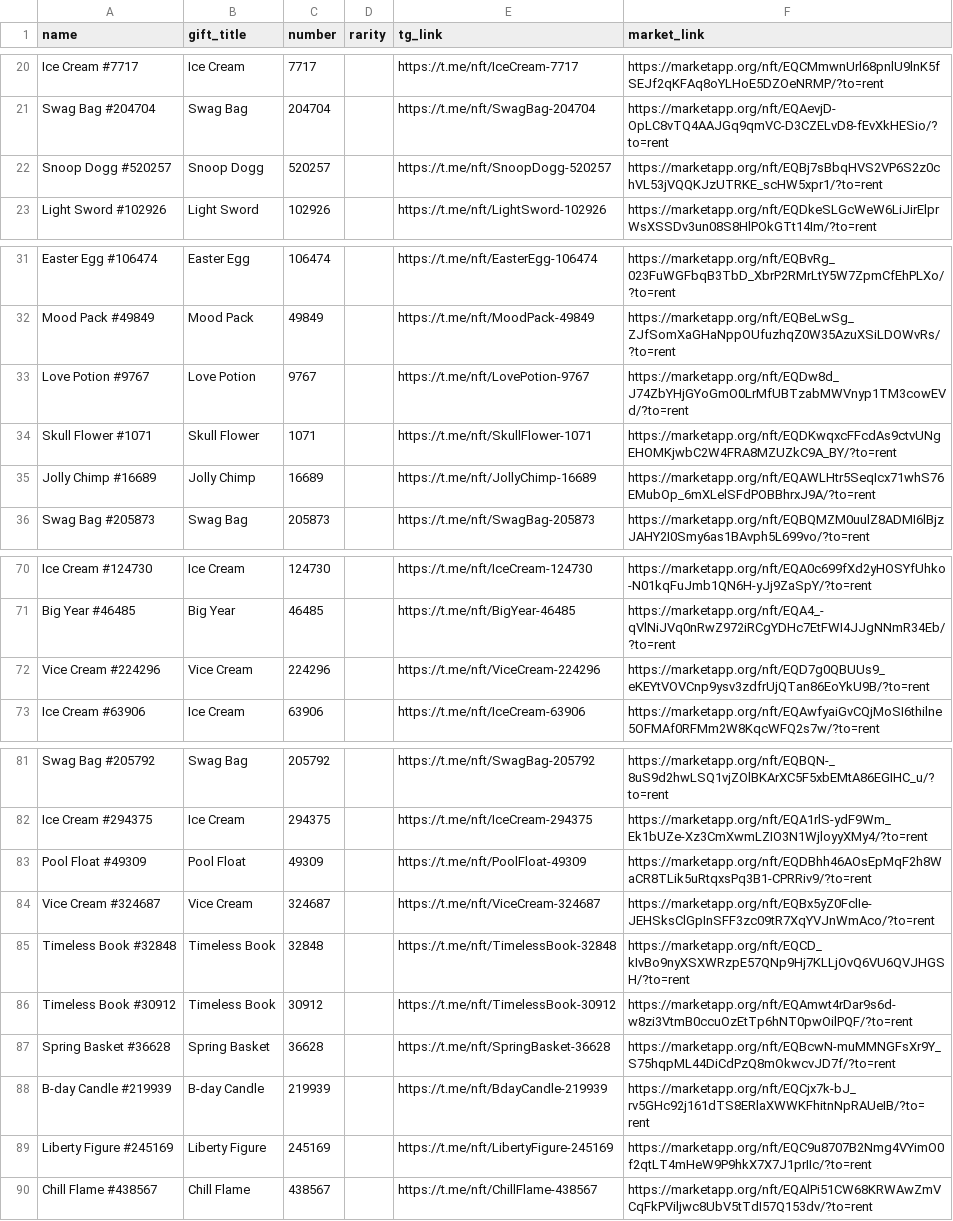
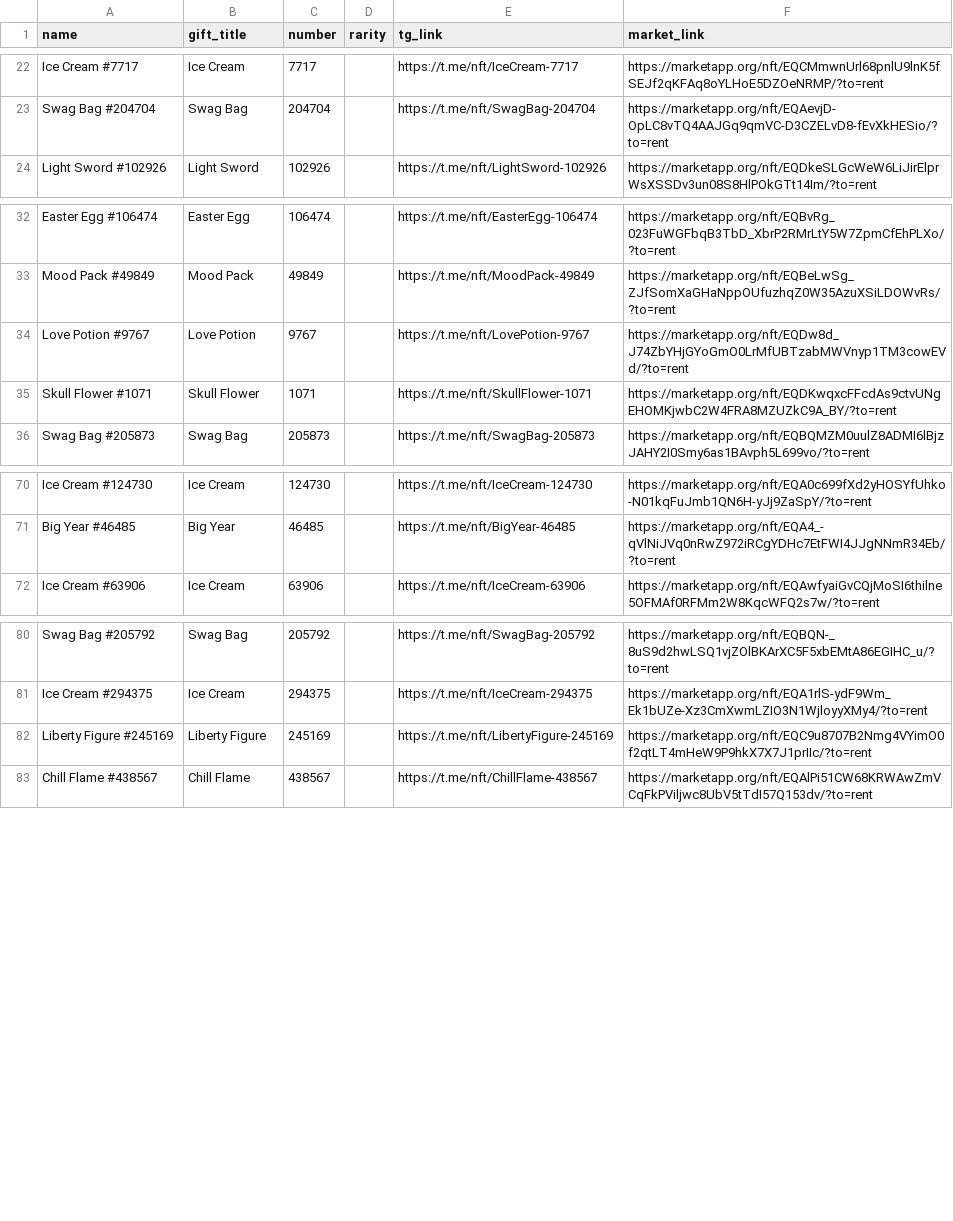
Before and after one commit to Zanjania0/duck-store, a CSV file: discounts.csv, drawn as a sheet; only a part is shown, gaps mark what is left out; the diff covers the shown part only.

Commit message:
Auto-update deals & gifts catalog [skip ci]

```diff
--- a/discounts.csv
+++ b/discounts.csv
@@ -21,3 +23,2 @@ Ice Cream #7717,Ice Cream,7717,,https://t.me/nft/IceCream-7717,https://marketapp
 Swag Bag #204704,Swag Bag,204704,,https://t.me/nft/SwagBag-204704,https://marketapp.org/nft/EQAevjD-OpLC8vTQ4AAJGq9qmVC-D3CZELvD8-fEvXkHESio/?to=rent
-Snoop Dogg #520257,Snoop Dogg,520257,,https://t.me/nft/SnoopDogg-520257,https://marketapp.org/nft/EQBj7sBbqHVS2VP6S2z0chVL53jVQQKJzUTRKE_scHW5xpr1/?to=rent
 Light Sword #102926,Light Sword,102926,,https://t.me/nft/LightSword-102926,https://marketapp.org/nft/EQDkeSLGcWeW6LiJirElprWsXSSDv3un08S8HlPOkGTt14Im/?to=rent
@@ -34,3 +35,2 @@ Love Potion #9767,Love Potion,9767,,https://t.me/nft/LovePotion-9767,https://mar
 Skull Flower #1071,Skull Flower,1071,,https://t.me/nft/SkullFlower-1071,https://marketapp.org/nft/EQDKwqxcFFcdAs9ctvUNgEHOMKjwbC2W4FRA8MZUZkC9A_BY/?to=rent
-Jolly Chimp #16689,Jolly Chimp,16689,,https://t.me/nft/JollyChimp-16689,https://marketapp.org/nft/EQAWLHtr5SeqIcx71whS76EMubOp_6mXLelSFdPOBBhrxJ9A/?to=rent
 Swag Bag #205873,Swag Bag,205873,,https://t.me/nft/SwagBag-205873,https://marketapp.org/nft/EQBQMZM0uulZ8ADMI6lBjzJAHY2I0Smy6as1BAvph5L699vo/?to=rent
@@ -71,3 +71,2 @@ Ice Cream #124730,Ice Cream,124730,,https://t.me/nft/IceCream-124730,https://mar
 Big Year #46485,Big Year,46485,,https://t.me/nft/BigYear-46485,https://marketapp.org/nft/EQA4_-qVlNiJVq0nRwZ972iRCgYDHc7EtFWI4JJgNNmR34Eb/?to=rent
-Vice Cream #224296,Vice Cream,224296,,https://t.me/nft/ViceCream-224296,https://marketapp.org/nft/EQD7g0QBUUs9_eKEYtVOVCnp9ysv3zdfrUjQTan86EoYkU9B/?to=rent
 Ice Cream #63906,Ice Cream,63906,,https://t.me/nft/IceCream-63906,https://marketapp.org/nft/EQAwfyaiGvCQjMoSI6thilne5OFMAf0RFMm2W8KqcWFQ2s7w/?to=rent
@@ -82,8 +81,2 @@ Swag Bag #205792,Swag Bag,205792,,https://t.me/nft/SwagBag-205792,https://market
 Ice Cream #294375,Ice Cream,294375,,https://t.me/nft/IceCream-294375,https://marketapp.org/nft/EQA1rlS-ydF9Wm_Ek1bUZe-Xz3CmXwmLZIO3N1WjloyyXMy4/?to=rent
-Pool Float #49309,Pool Float,49309,,https://t.me/nft/PoolFloat-49309,https://marketapp.org/nft/EQDBhh46AOsEpMqF2h8WaCR8TLik5uRtqxsPq3B1-CPRRiv9/?to=rent
-Vice Cream #324687,Vice Cream,324687,,https://t.me/nft/ViceCream-324687,https://marketapp.org/nft/EQBx5yZ0FclIe-JEHSksClGpInSFF3zc09tR7XqYVJnWmAco/?to=rent
-Timeless Book #32848,Timeless Book,32848,,https://t.me/nft/TimelessBook-32848,https://marketapp.org/nft/EQCD_kIvBo9nyXSXWRzpE57QNp9Hj7KLLjOvQ6VU6QVJHGSH/?to=rent
-Timeless Book #30912,Timeless Book,30912,,https://t.me/nft/TimelessBook-30912,https://marketapp.org/nft/EQAmwt4rDar9s6d-w8zi3VtmB0ccuOzEtTp6hNT0pwOilPQF/?to=rent
-Spring Basket #36628,Spring Basket,36628,,https://t.me/nft/SpringBasket-36628,https://marketapp.org/nft/EQBcwN-muMMNGFsXr9Y_S75hqpML44DiCdPzQ8mOkwcvJD7f/?to=rent
-B-day Candle #219939,B-day Candle,219939,,https://t.me/nft/BdayCandle-219939,https://marketapp.org/nft/EQCjx7k-bJ_rv5GHc92j161dTS8ERlaXWWKFhitnNpRAUeIB/?to=rent
 Liberty Figure #245169,Liberty Figure,245169,,https://t.me/nft/LibertyFigure-245169,https://marketapp.org/nft/EQC9u8707B2Nmg4VYimO0f2qtLT4mHeW9P9hkX7X7J1prIIc/?to=rent
```
Also changed, not shown: 2 added rows and 21 removed rows elsewhere in this file, 2 other files.
